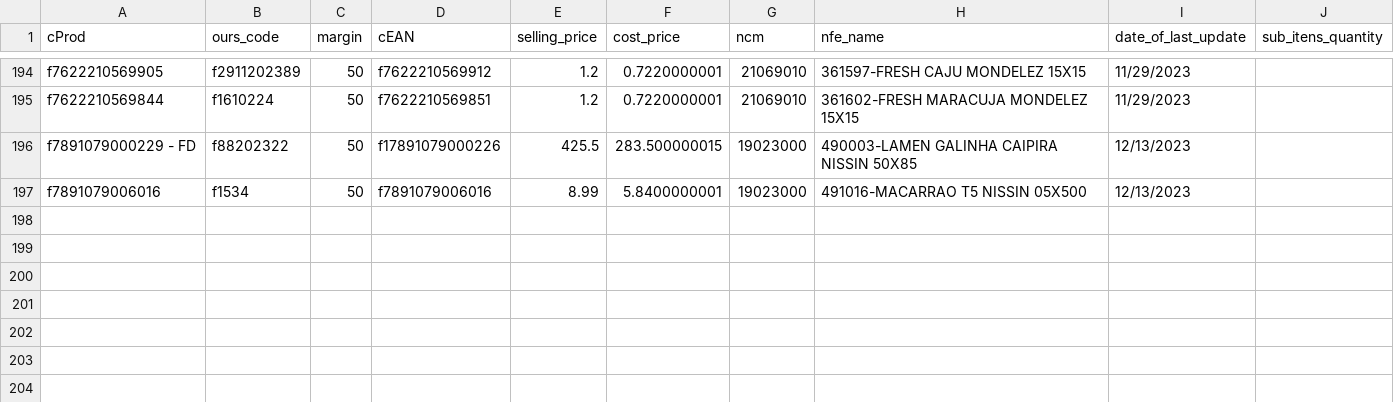
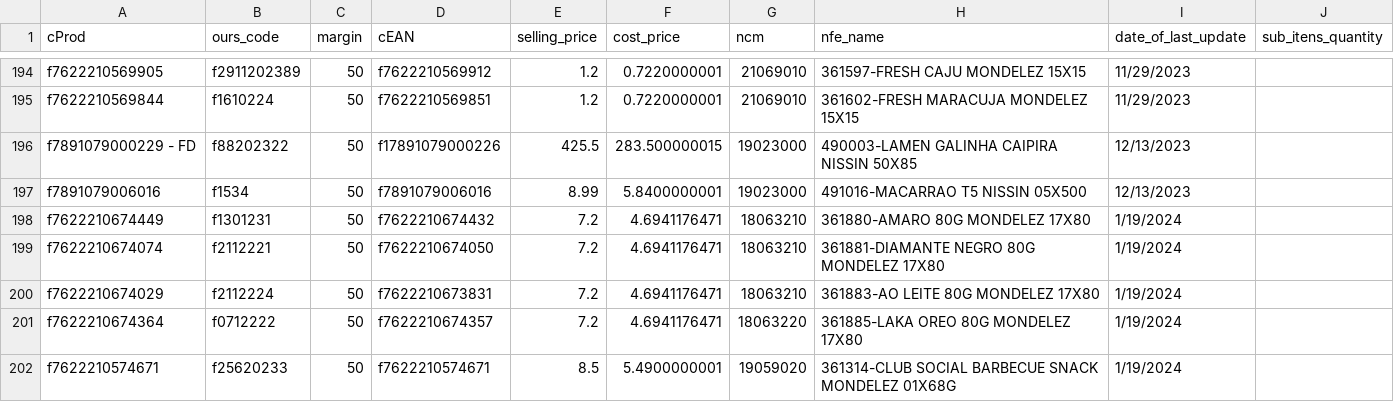
Before and after one commit to I3run01/bot-update-price-python, a CSV file: database/DEYCON COMERCIO E DISTRIBUICAO LTDA.csv, drawn as a sheet; only a part is shown, gaps mark what is left out; the diff names each change by its address in the sheet, - before the commit and + after, or states it on an @@ line.

Commit message:
new prods

```diff
--- a/database/DEYCON COMERCIO E DISTRIBUICAO LTDA.csv
+++ b/database/DEYCON COMERCIO E DISTRIBUICAO LTDA.csv
+row 198: f7622210674449 | f1301231 | 50 | f7622210674432 | 7.2 | 4.6941176471 | 18063210 | 361880-AMARO 80G MONDELEZ 17X80 | 1/19/2024
+row 199: f7622210674074 | f2112221 | 50 | f7622210674050 | 7.2 | 4.6941176471 | 18063210 | 361881-DIAMANTE NEGRO 80G MONDELEZ 17X80 | 1/19/2024
+row 200: f7622210674029 | f2112224 | 50 | f7622210673831 | 7.2 | 4.6941176471 | 18063210 | 361883-AO LEITE 80G MONDELEZ 17X80 | 1/19/2024
+row 201: f7622210674364 | f0712222 | 50 | f7622210674357 | 7.2 | 4.6941176471 | 18063220 | 361885-LAKA OREO 80G MONDELEZ 17X80 | 1/19/2024
+row 202: f7622210574671 | f25620233 | 50 | f7622210574671 | 8.5 | 5.4900000001 | 19059020 | 361314-CLUB SOCIAL BARBECUE SNACK MONDELEZ 01X68G | 1/19/2024
```
Also changed, not shown: 2 other files.
